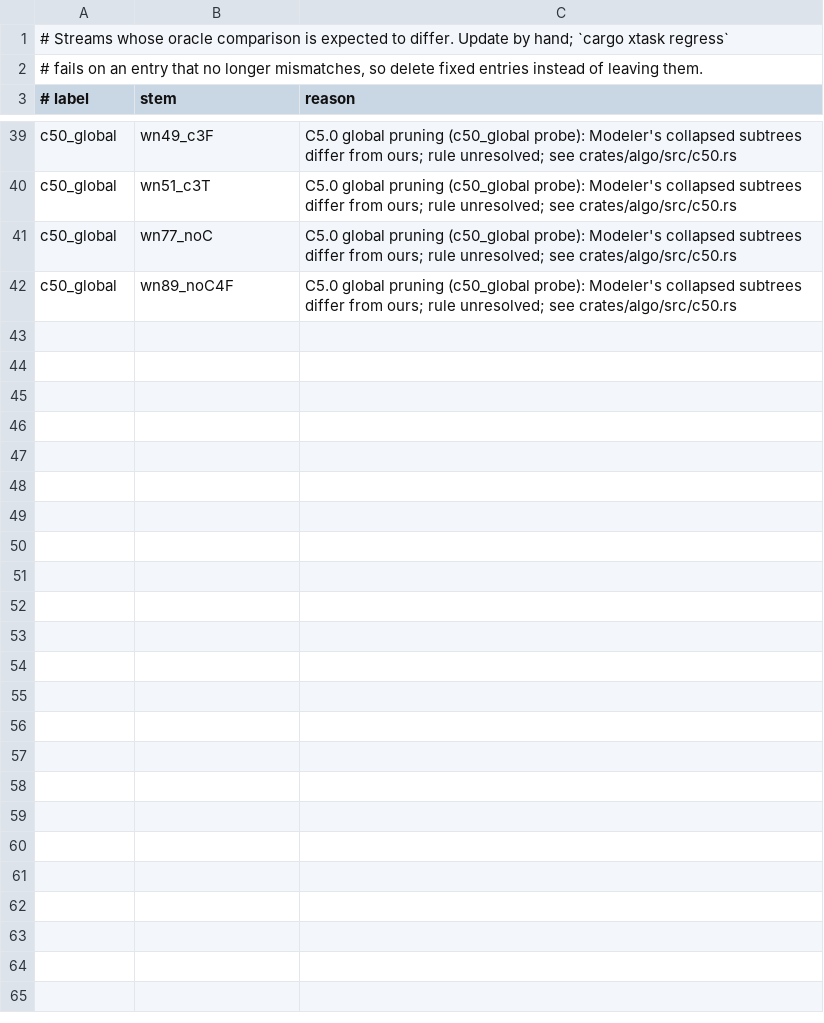
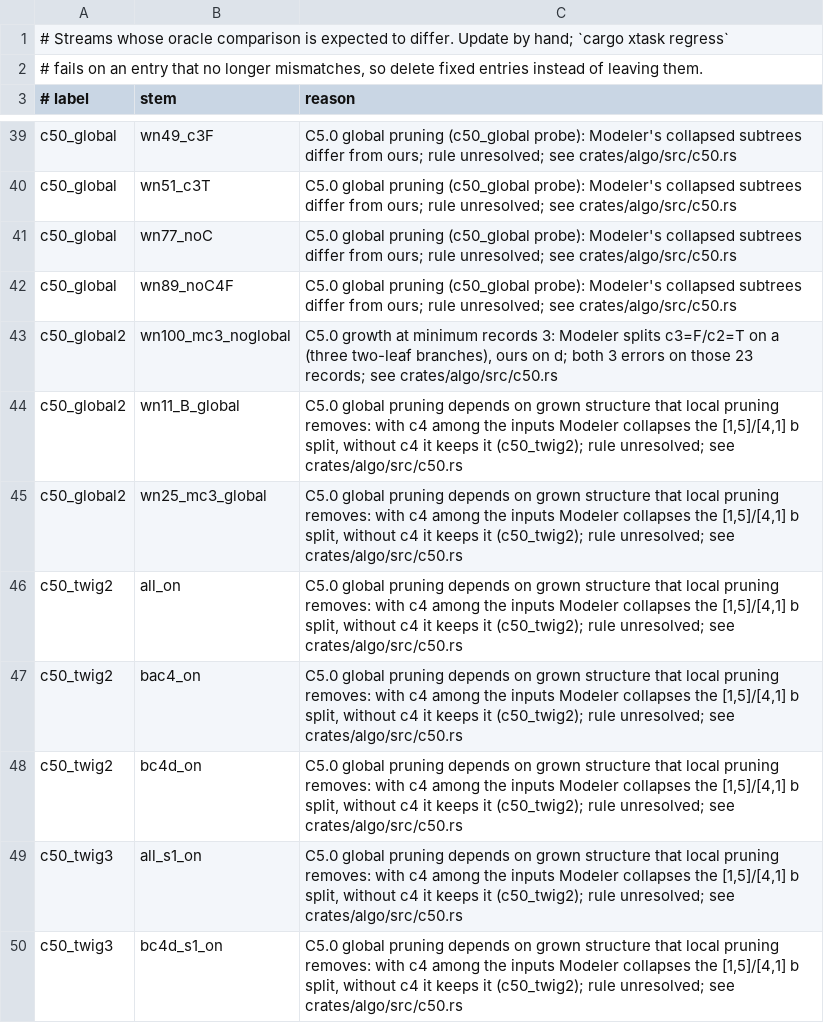
Before and after one commit to witold-andelie/data-mining-software, a TSV file: xtask/known-gaps.tsv, drawn as a sheet; only a part is shown, gaps mark what is left out; the diff names each change by its address in the sheet, - before the commit and + after, or states it on an @@ line.

```diff
--- a/xtask/known-gaps.tsv
+++ b/xtask/known-gaps.tsv
+row 43: c50_global2 | wn100_mc3_noglobal | C5.0 growth at minimum records 3: Modeler splits c3=F/c2=T on a (three two-leaf branches), ours on d; both 3 errors on those 23 records; see crates/algo/src/c50.rs
+row 44: c50_global2 | wn11_B_global | C5.0 global pruning depends on grown structure that local pruning removes: with c4 among the inputs Modeler collapses the [1,5]/[4,1] b split, without c4 it keeps it (c50_twig2); rule unresolved; see crates/algo/src/c50.rs
+row 45: c50_global2 | wn25_mc3_global | C5.0 global pruning depends on grown structure that local pruning removes: with c4 among the inputs Modeler collapses the [1,5]/[4,1] b split, without c4 it keeps it (c50_twig2); rule unresolved; see crates/algo/src/c50.rs
+row 46: c50_twig2 | all_on | C5.0 global pruning depends on grown structure that local pruning removes: with c4 among the inputs Modeler collapses the [1,5]/[4,1] b split, without c4 it keeps it (c50_twig2); rule unresolved; see crates/algo/src/c50.rs
+row 47: c50_twig2 | bac4_on | C5.0 global pruning depends on grown structure that local pruning removes: with c4 among the inputs Modeler collapses the [1,5]/[4,1] b split, without c4 it keeps it (c50_twig2); rule unresolved; see crates/algo/src/c50.rs
+row 48: c50_twig2 | bc4d_on | C5.0 global pruning depends on grown structure that local pruning removes: with c4 among the inputs Modeler collapses the [1,5]/[4,1] b split, without c4 it keeps it (c50_twig2); rule unresolved; see crates/algo/src/c50.rs
+row 49: c50_twig3 | all_s1_on | C5.0 global pruning depends on grown structure that local pruning removes: with c4 among the inputs Modeler collapses the [1,5]/[4,1] b split, without c4 it keeps it (c50_twig2); rule unresolved; see crates/algo/src/c50.rs
+row 50: c50_twig3 | bc4d_s1_on | C5.0 global pruning depends on grown structure that local pruning removes: with c4 among the inputs Modeler collapses the [1,5]/[4,1] b split, without c4 it keeps it (c50_twig2); rule unresolved; see crates/algo/src/c50.rs
```
Also changed, not shown: xtask/corpus.tsv, 5 other files.
